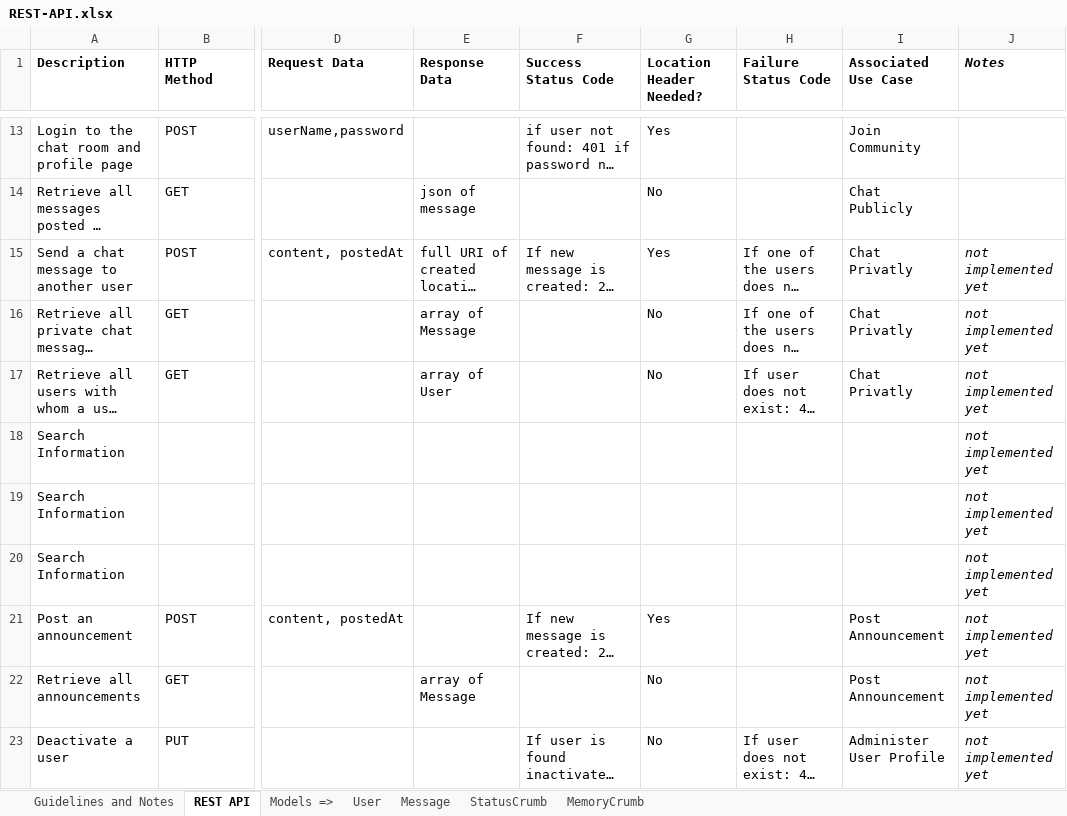
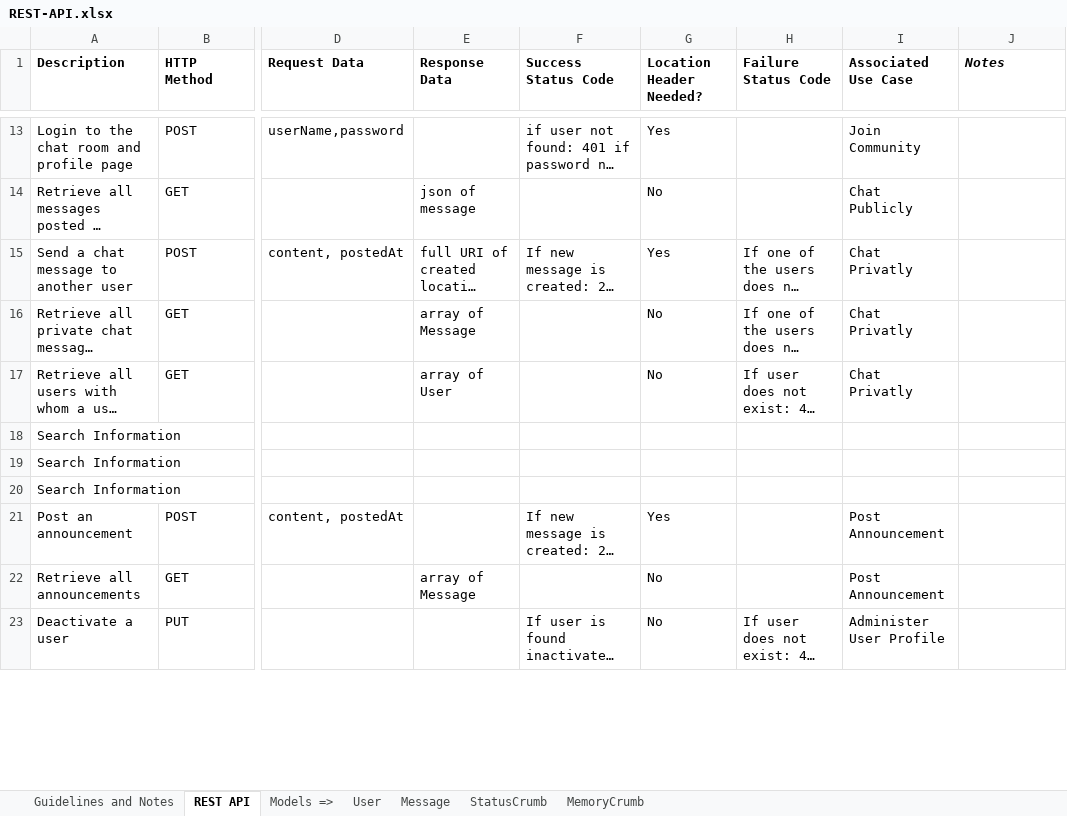
Before and after one commit to gujin1991/Survivable-Social-Network-in-a-Chip-, an Excel workbook: doc/REST-API.xlsx, sheet REST API, drawn as a sheet; only a part is shown, gaps mark what is left out; long unchanged cells end in …; values as stored, in another font and other column widths than the file's, no borders; the diff covers the shown part only; the diff names each change by its address in the sheet, - before the commit and + after, or states it on an @@ line.

```diff
--- a/doc/REST-API.xlsx (sheet REST API)
+++ b/doc/REST-API.xlsx (sheet REST API)
-J15:J23 (Notes): not implemented yet
+J15:J23 (Notes): (empty)
```
Also changed, not shown: 3 added rows and 8 edited cells elsewhere in this sheet, 1 other file.
